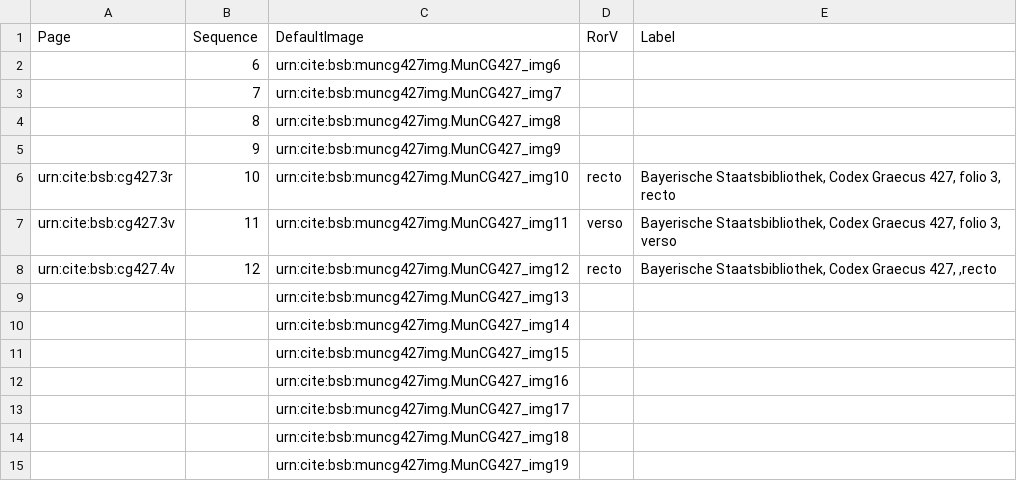
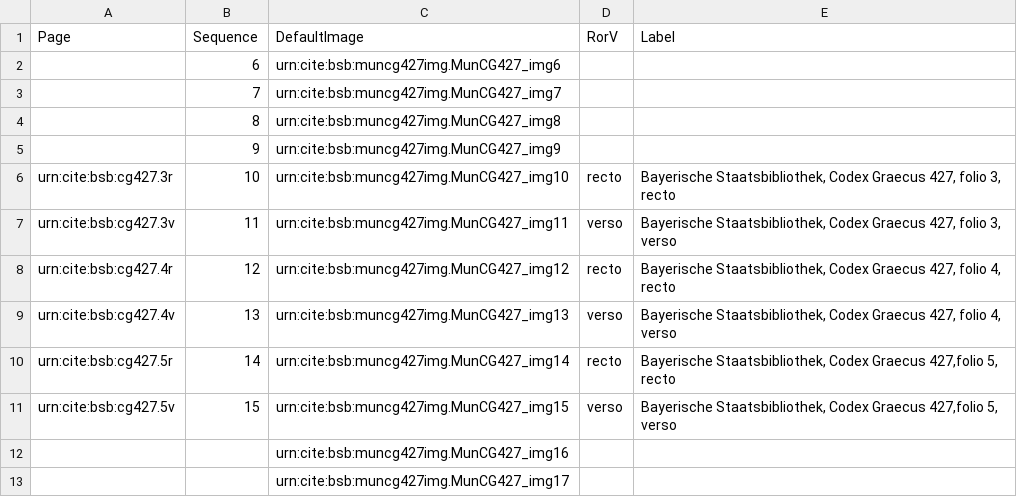
Before and after one commit to HCMID/schemata, a CSV file: collections/muncg427model.csv, drawn as a sheet; only a part is shown; the shorter side is filled out with more unchanged rows.

Commit message:
Update muncg427model.csv

```diff
--- a/collections/muncg427model.csv
+++ b/collections/muncg427model.csv
@@ -7,6 +7,6 @@ urn:cite:bsb:cg427.3r,10,urn:cite:bsb:muncg427img.MunCG427_img10,recto,"Bayerisc
 urn:cite:bsb:cg427.3v,11,urn:cite:bsb:muncg427img.MunCG427_img11,verso,"Bayerische Staatsbibliothek, Codex Graecus 427, folio 3, verso"
-urn:cite:bsb:cg427.4v,12,urn:cite:bsb:muncg427img.MunCG427_img12,recto,"Bayerische Staatsbibliothek, Codex Graecus 427, ,recto"
-,,urn:cite:bsb:muncg427img.MunCG427_img13,,
-,,urn:cite:bsb:muncg427img.MunCG427_img14,,
-,,urn:cite:bsb:muncg427img.MunCG427_img15,,
+urn:cite:bsb:cg427.4r,12,urn:cite:bsb:muncg427img.MunCG427_img12,recto,"Bayerische Staatsbibliothek, Codex Graecus 427, folio 4, recto"
+urn:cite:bsb:cg427.4v,13,urn:cite:bsb:muncg427img.MunCG427_img13,verso,"Bayerische Staatsbibliothek, Codex Graecus 427, folio 4, verso"
+urn:cite:bsb:cg427.5r,14,urn:cite:bsb:muncg427img.MunCG427_img14,recto,"Bayerische Staatsbibliothek, Codex Graecus 427,folio 5, recto"
+urn:cite:bsb:cg427.5v,15,urn:cite:bsb:muncg427img.MunCG427_img15,verso,"Bayerische Staatsbibliothek, Codex Graecus 427,folio 5, verso"
 ,,urn:cite:bsb:muncg427img.MunCG427_img16,,
```
